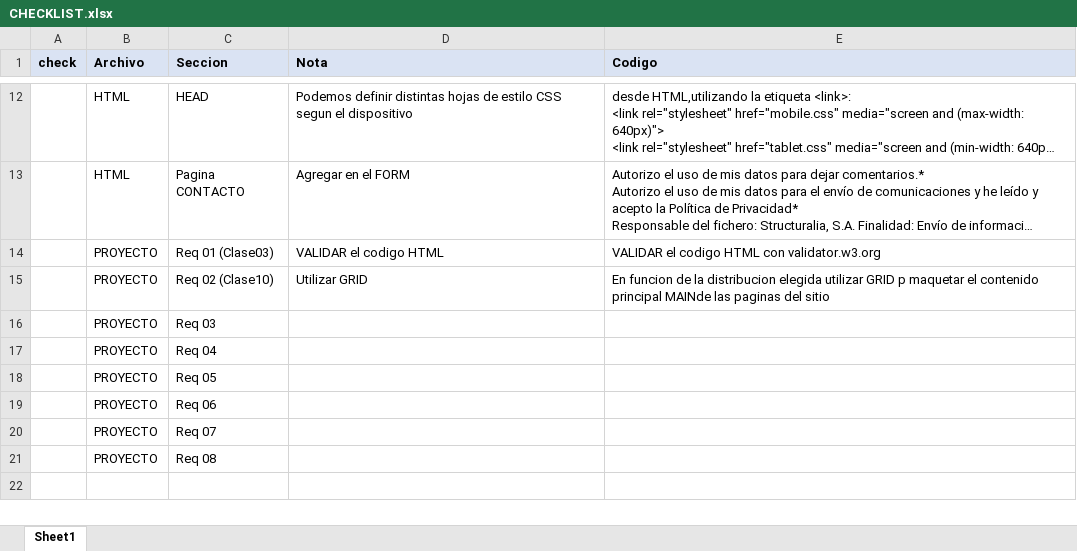
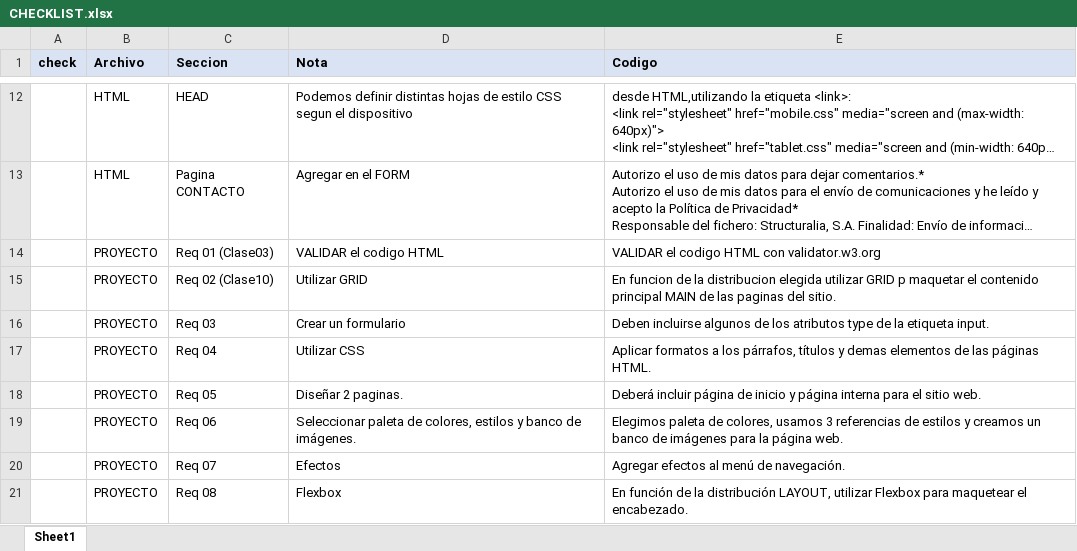
Before and after one commit to acv2can/canvama, an Excel workbook: assets/CHECKLIST.xlsx, sheet Sheet1, drawn as a sheet; only a part is shown, gaps mark what is left out; long unchanged cells end in …; values as stored, in another font and other column widths than the file's, no borders; charts and pictures not drawn; the diff names each change by its address in the sheet, - before the commit and + after, or states it on an @@ line.

Commit message:
checklist

```diff
--- a/assets/CHECKLIST.xlsx (sheet Sheet1)
+++ b/assets/CHECKLIST.xlsx (sheet Sheet1)
-E15 (Codigo): …contenido principal MAINde las paginas del sitio
+E15 (Codigo): …contenido principal MAIN de las paginas del sitio.
-D16 (Nota): (empty)
+D16 (Nota): Crear un formulario
-E16 (Codigo): (empty)
+E16 (Codigo): Deben incluirse algunos de los atributos type de la etiqueta input.
-D17 (Nota): (empty)
+D17 (Nota): Utilizar CSS
-E17 (Codigo): (empty)
+E17 (Codigo): Aplicar formatos a los párrafos, títulos y demas elementos de las páginas HTML.
-D18 (Nota): (empty)
+D18 (Nota): Diseñar 2 paginas.
-E18 (Codigo): (empty)
+E18 (Codigo): Deberá incluir página de inicio y página interna para el sitio web.
-D19 (Nota): (empty)
+D19 (Nota): Seleccionar paleta de colores, estilos y banco de imágenes.
-E19 (Codigo): (empty)
+E19 (Codigo): Elegimos paleta de colores, usamos 3 referencias de estilos y creamos un banco de imágenes para la página web.
-D20 (Nota): (empty)
+D20 (Nota): Efectos
-E20 (Codigo): (empty)
+E20 (Codigo): Agregar efectos al menú de navegación.
-D21 (Nota): (empty)
+D21 (Nota): Flexbox
-E21 (Codigo): (empty)
+E21 (Codigo): En función de la distribución LAYOUT, utilizar Flexbox para maquetear el encabezado.
```
Also changed, not shown: charts or pictures.
